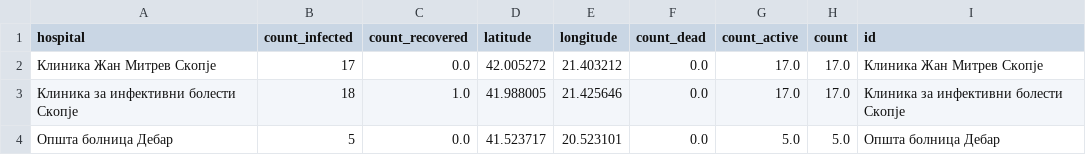
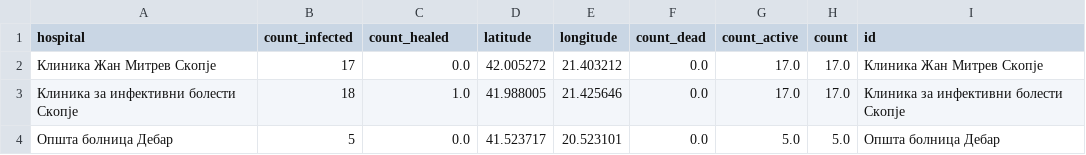
Before and after one commit to klupp/opendata, a CSV file: mk/covid19/datasets/summary_by_hospital.csv, drawn as a sheet.

Commit message:
update covid19 Fri 20 Mar 2020 10:38:45 PM CET

```diff
--- a/mk/covid19/datasets/summary_by_hospital.csv
+++ b/mk/covid19/datasets/summary_by_hospital.csv
@@ -1,2 +1,2 @@
-hospital,count_infected,count_recovered,latitude,longitude,count_dead,count_active,count,id
+hospital,count_infected,count_healed,latitude,longitude,count_dead,count_active,count,id
 Клиника Жан Митрев Скопје,17,0.0,42.005272,21.403212,0.0,17.0,17.0,Клиника Жан Митрев Скопје
```
Also changed, not shown: 1 other file.
